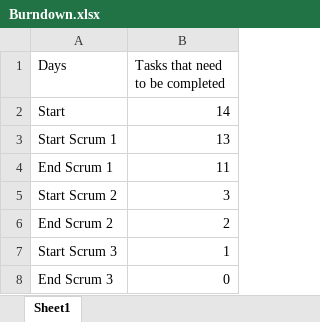
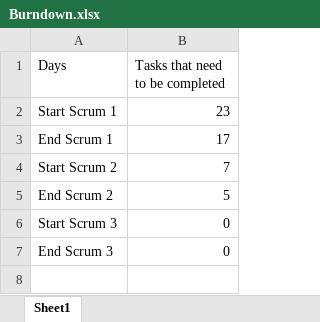
Before and after one commit to MultiCulturalOrganization/MultiCulturalGame, an Excel workbook: Trivia/Burndown.xlsx, sheet Sheet1, drawn as a sheet; values as stored, in another font and other column widths than the file's, no borders; removed rows and columns are numbered as before the commit, all else as after; the diff names each change by its address in the sheet, - before the commit and + after, or states it on an @@ line.

Commit message:
Updated Burndown chart, added scores and question number to trivia games
Trivia: Add scores and question numbers
Burndown Chart: Updated

```diff
--- a/Trivia/Burndown.xlsx (sheet Sheet1)
+++ b/Trivia/Burndown.xlsx (sheet Sheet1)
-row 2: Start | 14
-B2 (Tasks that need to be completed): 13
+B2 (Tasks that need to be completed): 23
-B3 (Tasks that need to be completed): 11
+B3 (Tasks that need to be completed): 17
-B4 (Tasks that need to be completed): 3
+B4 (Tasks that need to be completed): 7
-B5 (Tasks that need to be completed): 2
+B5 (Tasks that need to be completed): 5
-B6 (Tasks that need to be completed): 1
+B6 (Tasks that need to be completed): 0
```
Also changed, not shown: 7 other files.
